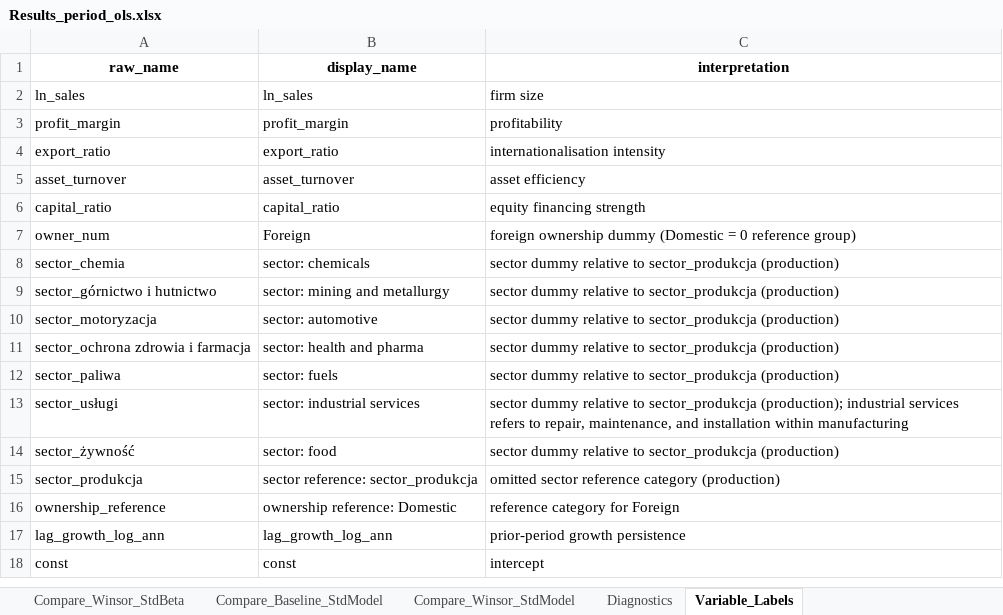
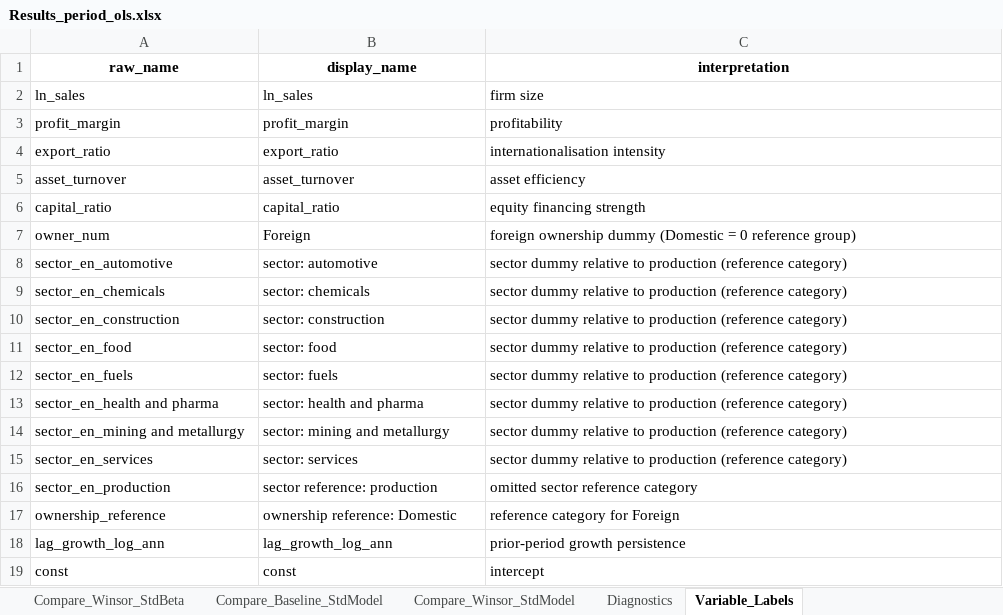
Before and after one commit to Papiwcio/GRIP, an Excel workbook: 2026 New/Results_period_ols.xlsx, sheet Variable_Labels, drawn as a sheet; values as stored, in another font and other column widths than the file's, no borders; removed rows and columns are numbered as before the commit, all else as after; the diff names each change by its address in the sheet, - before the commit and + after, or states it on an @@ line.

```diff
--- a/2026 New/Results_period_ols.xlsx (sheet Variable_Labels)
+++ b/2026 New/Results_period_ols.xlsx (sheet Variable_Labels)
+row 8: sector_en_automotive | sector: automotive | sector dummy relative to production (reference category)
-A9 (raw_name): sector_chemia
+A9 (raw_name): sector_en_chemicals
-C9 (interpretation): …relative to sector_produkcja (production)
+C9 (interpretation): …relative to production (reference category)
-row 9: sector_górnictwo i hutnictwo | sector: mining and metallurgy | sector dummy relative to sector_produkcja (production)
-row 10: sector_motoryzacja | sector: automotive | sector dummy relative to sector_produkcja (production)
-row 11: sector_ochrona zdrowia i farmacja | sector: health and pharma | sector dummy relative to sector_produkcja (production)
-row 12: sector_paliwa | sector: fuels | sector dummy relative to sector_produkcja (production)
-row 13: sector_usługi | sector: industrial services | sector dummy relative to sector_produkcja (production); industrial services refers to repair, maintenance, and installation within manufacturing
+row 10: sector_en_construction | sector: construction | sector dummy relative to production (reference category)
-A11 (raw_name): sector_żywność
+A11 (raw_name): sector_en_food
-C11 (interpretation): …relative to sector_produkcja (production)
+C11 (interpretation): …relative to production (reference category)
-row 15: sector_produkcja | sector reference: sector_produkcja | omitted sector reference category (production)
+row 12: sector_en_fuels | sector: fuels | sector dummy relative to production (reference category)
+row 13: sector_en_health and pharma | sector: health and pharma | sector dummy relative to production (reference category)
+row 14: sector_en_mining and metallurgy | sector: mining and metallurgy | sector dummy relative to production (reference category)
+row 15: sector_en_services | sector: services | sector dummy relative to production (reference category)
+row 16: sector_en_production | sector reference: production | omitted sector reference category
```
Also changed, not shown: sheet Coefficients_All, sheet Compare_Baseline_StdModel, sheet Compare_Baseline, sheet Compare_Winsor_StdModel, sheet Compare_Baseline_StdBeta, sheet Model_Summary, 3 more sheets, 13 other files.
